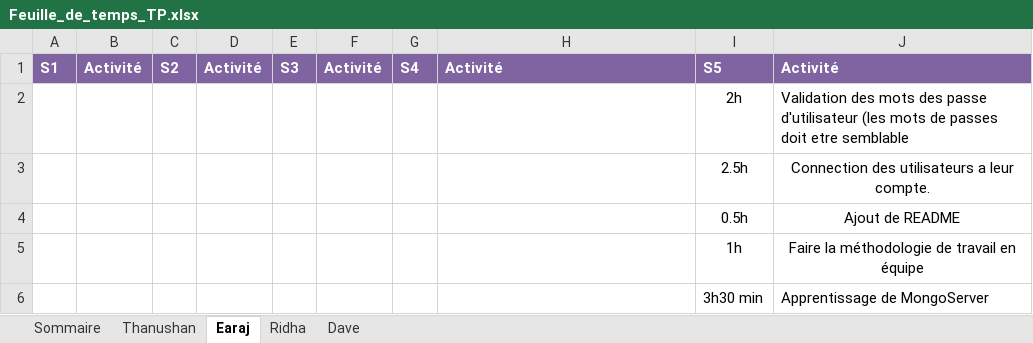
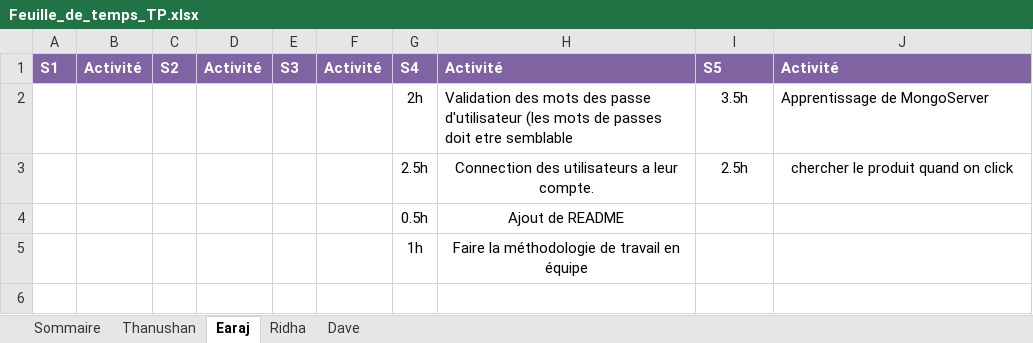
Before and after one commit to earaj/Tech2buy-webapp, an Excel workbook: Documents/Feuille_de_temps_TP.xlsx, sheet Earaj, drawn as a sheet; values as stored, in another font and other column widths than the file's, no borders; removed rows and columns are numbered as before the commit, all else as after; the diff names each change by its address in the sheet, - before the commit and + after, or states it on an @@ line.

Commit message:
creation de la page detailProduit et modification de feuille de temps

```diff
--- a/Documents/Feuille_de_temps_TP.xlsx (sheet Earaj)
+++ b/Documents/Feuille_de_temps_TP.xlsx (sheet Earaj)
-row 2:  |  |  |  |  |  |  |  | 2h | Validation des mots des passe d'utilisateur (les mots de passes doit etre semblable
-row 3:  |  |  |  |  |  |  |  | 2.5h | Connection des utilisateurs a leur compte.
-row 4:  |  |  |  |  |  |  |  | 0.5h | Ajout de README
-row 5:  |  |  |  |  |  |  |  | 1h | Faire la méthodologie de travail en équipe
-row 6:  |  |  |  |  |  |  |  | 3h30 min | Apprentissage de MongoServer
+row 2:  |  |  |  |  |  | 2h | Validation des mots des passe d'utilisateur (les mots de passes doit etre semblable | 3.5h | Apprentissage de MongoServer
+row 3:  |  |  |  |  |  | 2.5h | Connection des utilisateurs a leur compte. | 2.5h | chercher le produit quand on click
+row 4:  |  |  |  |  |  | 0.5h | Ajout de README
+row 5:  |  |  |  |  |  | 1h | Faire la méthodologie de travail en équipe
```
Also changed, not shown: 1 other file.
